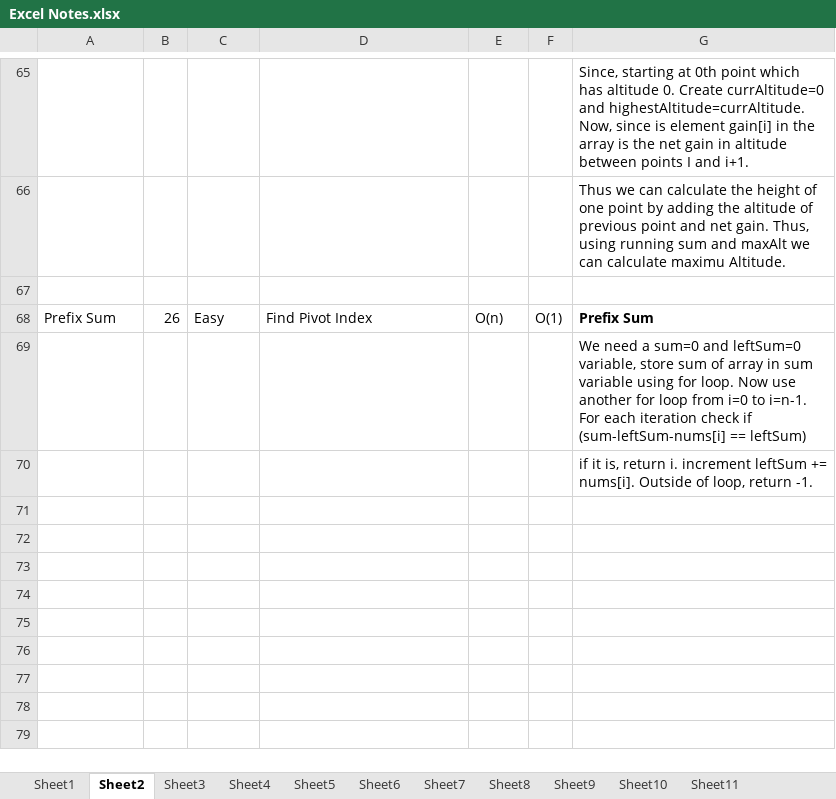
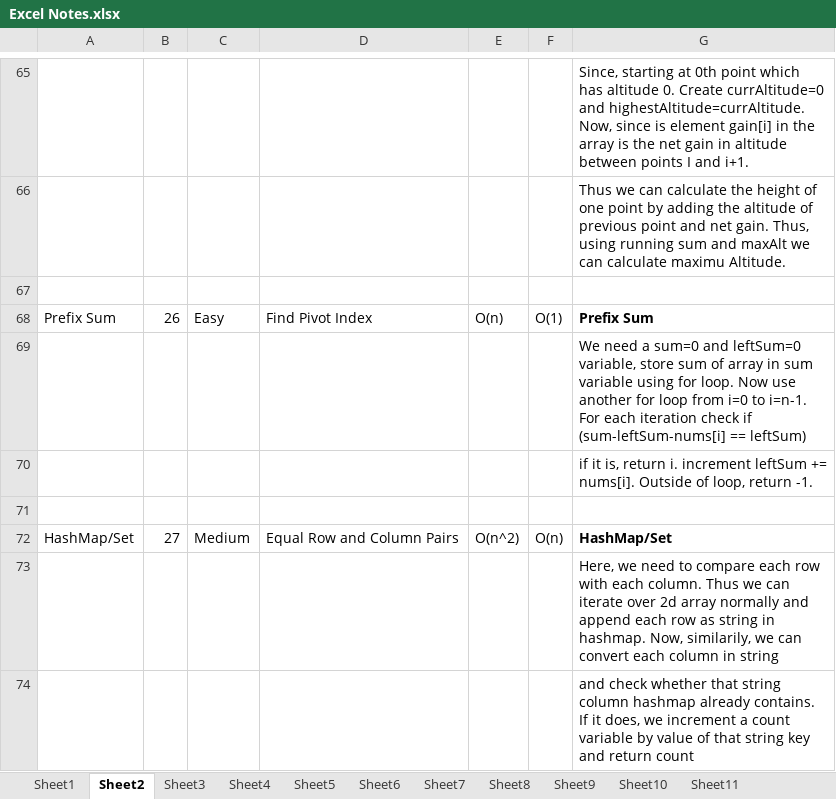
Before and after one commit to kaushik11kpz/LeetCode, an Excel workbook: Leetcode/DSA/Excel Notes.xlsx, sheet Sheet2, drawn as a sheet; only a part is shown, gaps mark what is left out; values as stored, in another font and other column widths than the file's, no borders; the diff names each change by its address in the sheet, - before the commit and + after, or states it on an @@ line.

Commit message:
Equal Row and Column Pairs

```diff
--- a/Leetcode/DSA/Excel Notes.xlsx (sheet Sheet2)
+++ b/Leetcode/DSA/Excel Notes.xlsx (sheet Sheet2)
+row 71: (empty)
+row 72: HashMap/Set | 27 | Medium | Equal Row and Column Pairs | O(n^2) | O(n) | HashMap/Set
+row 73:  |  |  |  |  |  | Here, we need to compare each row with each column. Thus we can iterate over 2d array normally and append each row as string in hashmap. Now, similarily, we can convert each column in string
+row 74:  |  |  |  |  |  | and check whether that string column hashmap already contains. If it does, we increment a count variable by value of that string key and return count
```
